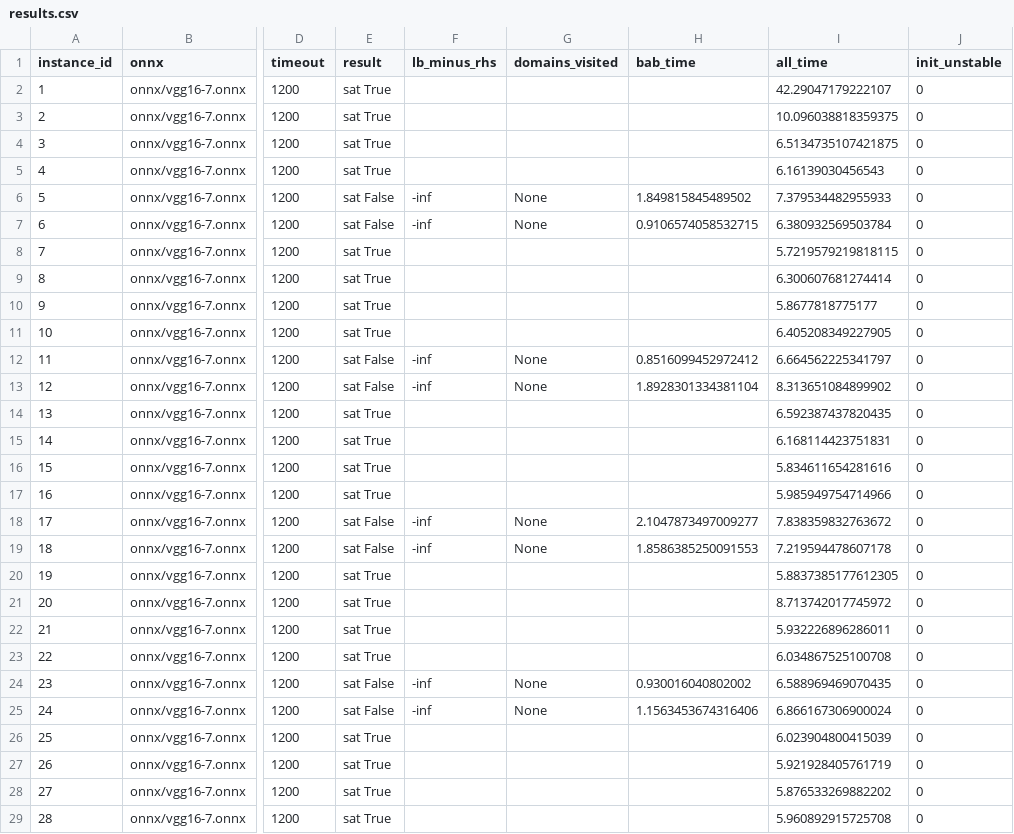
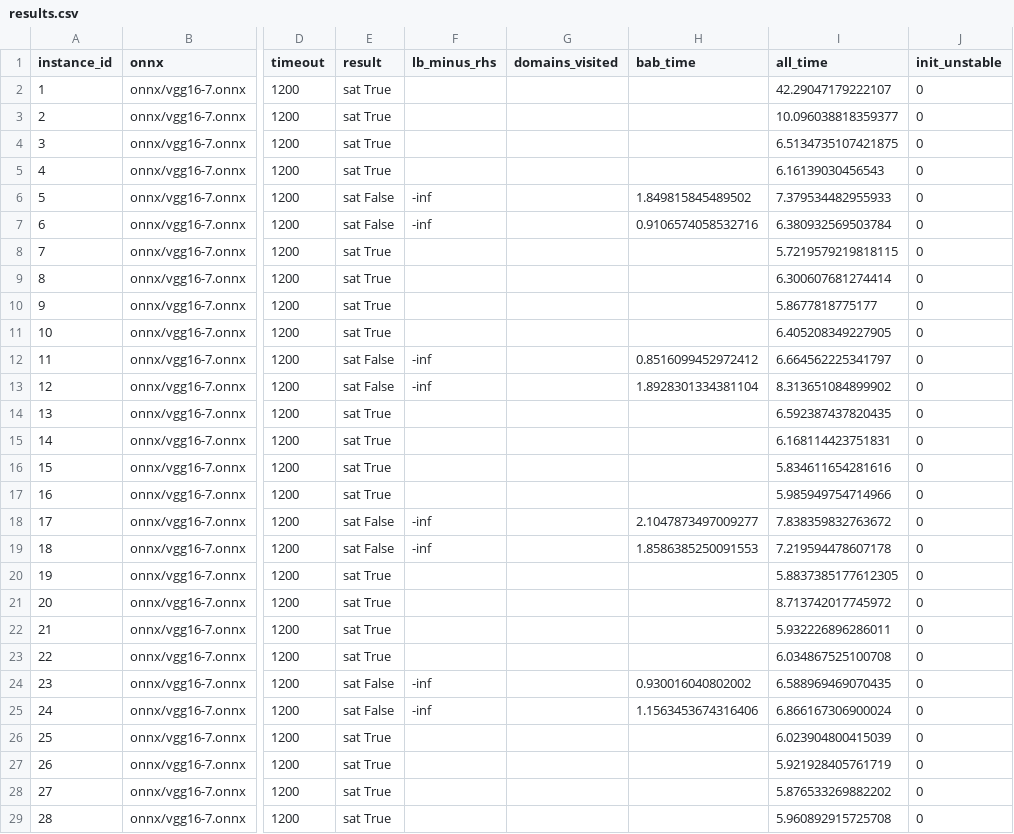
Before and after one commit to zahradehghanipour/XAIV, a CSV file: results/vggnet16_9_ten_imgs/results.csv, drawn as a sheet; only a part is shown, gaps mark what is left out; the diff covers the shown part only; the diff names each change by its address in the sheet, - before the commit and + after, or states it on an @@ line.

```diff
--- a/results/vggnet16_9_ten_imgs/results.csv
+++ b/results/vggnet16_9_ten_imgs/results.csv
-I3 (all_time): 10.096038818359375
+I3 (all_time): 10.096038818359377
-G6:G7 (domains_visited): None
+G6:G7 (domains_visited): (empty)
-H7 (bab_time): 0.9106574058532715
+H7 (bab_time): 0.9106574058532716
-G12:G13 (domains_visited): None
+G12:G13 (domains_visited): (empty)
-G18:G19 (domains_visited): None
+G18:G19 (domains_visited): (empty)
-G24:G25 (domains_visited): None
+G24:G25 (domains_visited): (empty)
```
Also changed, not shown: 104 edited cells elsewhere in this file, results/vggnet16_8_ten_imgs/results.csv, 24 other files.
